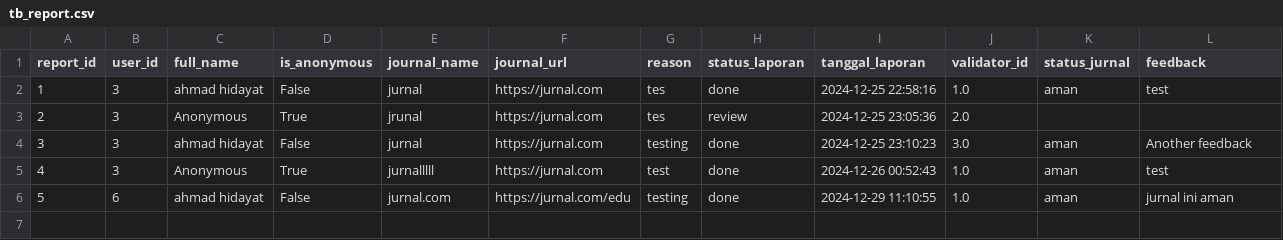
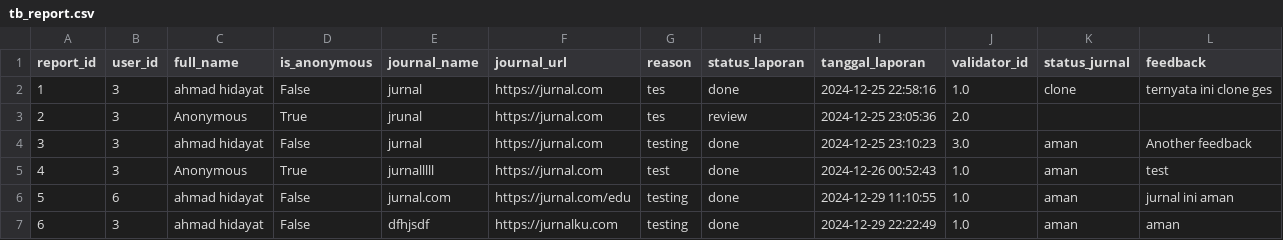
Before and after one commit to maddhdyt/laporjurnal-cli, a CSV file: database/tb_report.csv, drawn as a sheet.

```diff
--- a/database/tb_report.csv
+++ b/database/tb_report.csv
@@ -1,3 +1,3 @@
 report_id,user_id,full_name,is_anonymous,journal_name,journal_url,reason,status_laporan,tanggal_laporan,validator_id,status_jurnal,feedback
-1,3,ahmad hidayat,False,jurnal,https://jurnal.com,tes,done,2024-12-25 22:58:16,1.0,aman,test
+1,3,ahmad hidayat,False,jurnal,https://jurnal.com,tes,done,2024-12-25 22:58:16,1.0,clone,ternyata ini clone ges
 2,3,Anonymous,True,jrunal,https://jurnal.com,tes,review,2024-12-25 23:05:36,2.0,,
@@ -6 +6,2 @@ report_id,user_id,full_name,is_anonymous,journal_name,journal_url,reason,status_
 5,6,ahmad hidayat,False,jurnal.com,https://jurnal.com/edu,testing,done,2024-12-29 11:10:55,1.0,aman,jurnal ini aman
+6,3,ahmad hidayat,False,dfhjsdf,https://jurnalku.com,testing,done,2024-12-29 22:22:49,1.0,aman,aman
```
Also changed, not shown: 1 other file.
